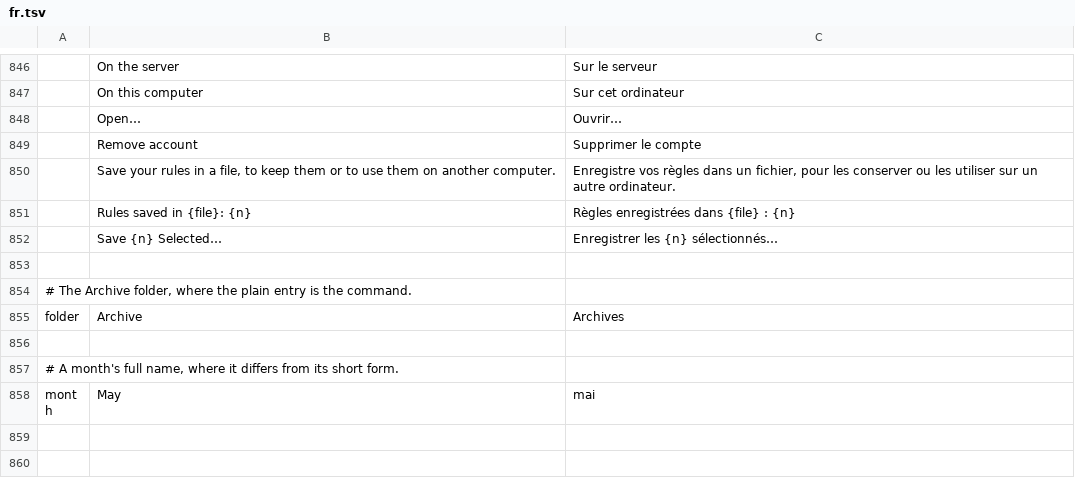
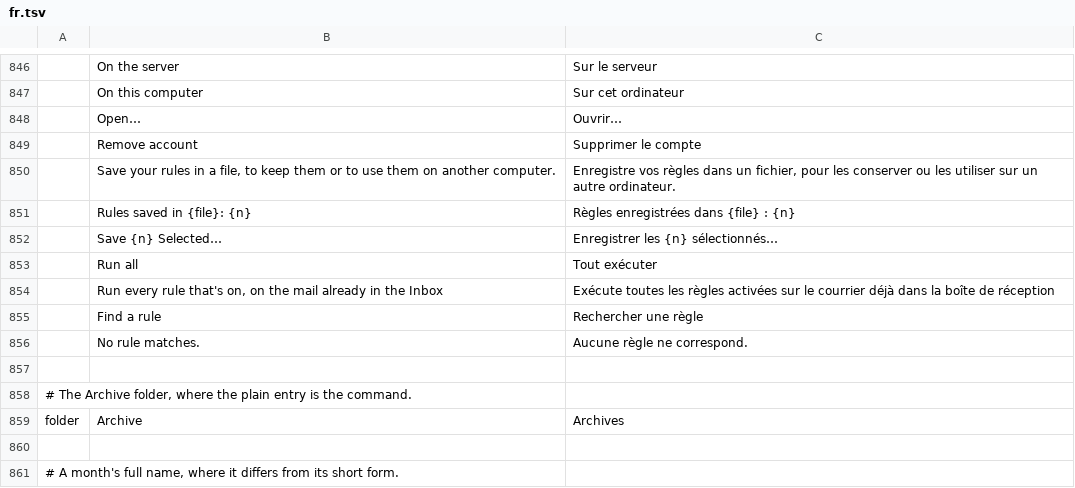
Before and after one commit to ZIDAN44/mailcraft, a TSV file: crates/ui-egui/src/i18n/fr.tsv, drawn as a sheet; only a part is shown, gaps mark what is left out; the shorter side is filled out with more unchanged rows.

```diff
--- a/crates/ui-egui/src/i18n/fr.tsv
+++ b/crates/ui-egui/src/i18n/fr.tsv
@@ -852,2 +852,6 @@
 	Save {n} Selected…	Enregistrer les {n} sélectionnés…
+	Run all	Tout exécuter
+	Run every rule that's on, on the mail already in the Inbox	Exécute toutes les règles activées sur le courrier déjà dans la boîte de réception
+	Find a rule	Rechercher une règle
+	No rule matches.	Aucune règle ne correspond.
 
```
Also changed, not shown: crates/ui-egui/src/i18n/ar.tsv, crates/ui-egui/src/i18n/he.tsv, 11 other files.
